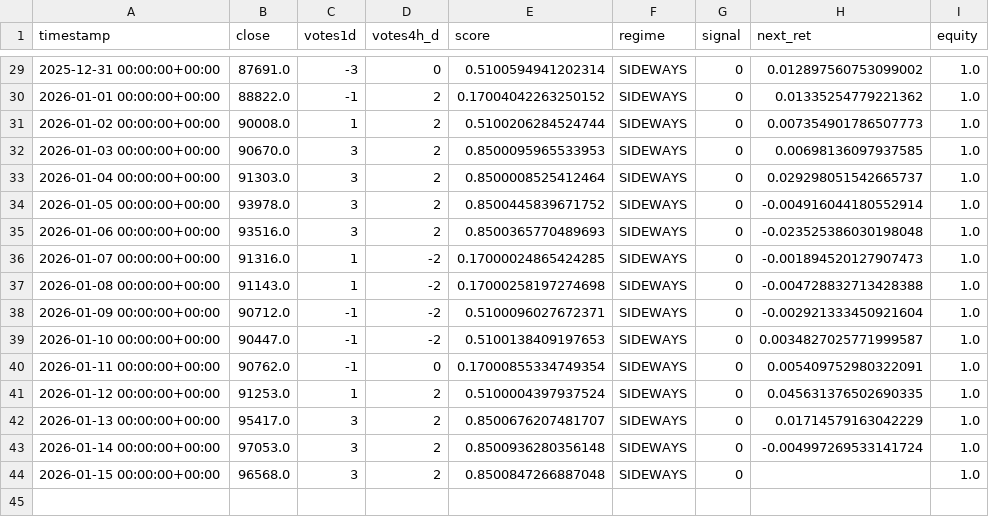
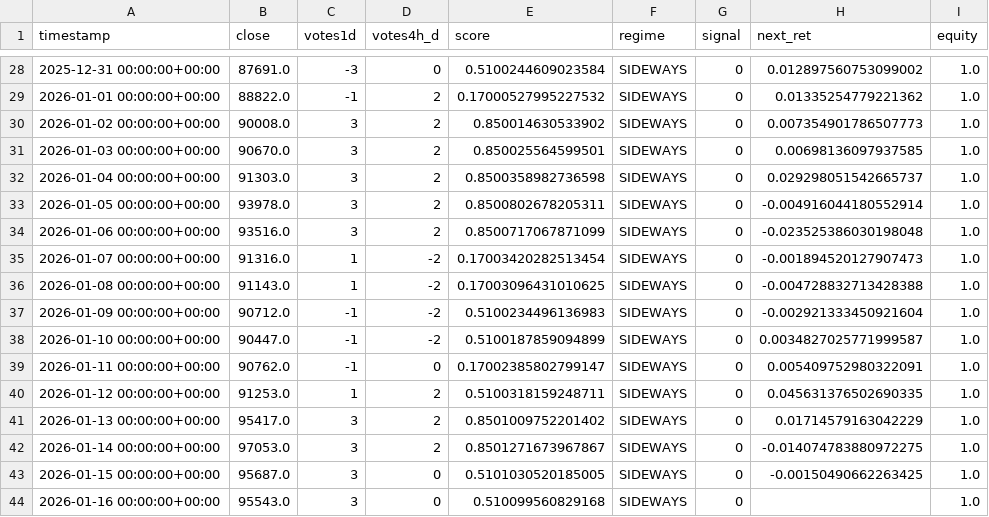
Before and after one commit to davidvelo/btc_signal.json, a CSV file: reports/daily_signals.csv, drawn as a sheet; only a part is shown, gaps mark what is left out; the diff covers the shown part only.

```diff
--- a/reports/daily_signals.csv
+++ b/reports/daily_signals.csv
@@ -29,16 +28,17 @@ timestamp,close,votes1d,votes4h_d,score,regime,signal,next_ret,equity
-2025-12-31 00:00:00+00:00,87691.0,-3,0,0.5100594941202314,SIDEWAYS,0,0.012897560753099002,1.0
-2026-01-01 00:00:00+00:00,88822.0,-1,2,0.17004042263250152,SIDEWAYS,0,0.01335254779221362,1.0
-2026-01-02 00:00:00+00:00,90008.0,1,2,0.5100206284524744,SIDEWAYS,0,0.007354901786507773,1.0
-2026-01-03 00:00:00+00:00,90670.0,3,2,0.8500095965533953,SIDEWAYS,0,0.00698136097937585,1.0
-2026-01-04 00:00:00+00:00,91303.0,3,2,0.8500008525412464,SIDEWAYS,0,0.029298051542665737,1.0
-2026-01-05 00:00:00+00:00,93978.0,3,2,0.8500445839671752,SIDEWAYS,0,-0.004916044180552914,1.0
-2026-01-06 00:00:00+00:00,93516.0,3,2,0.8500365770489693,SIDEWAYS,0,-0.023525386030198048,1.0
-2026-01-07 00:00:00+00:00,91316.0,1,-2,0.17000024865424285,SIDEWAYS,0,-0.001894520127907473,1.0
-2026-01-08 00:00:00+00:00,91143.0,1,-2,0.17000258197274698,SIDEWAYS,0,-0.004728832713428388,1.0
-2026-01-09 00:00:00+00:00,90712.0,-1,-2,0.5100096027672371,SIDEWAYS,0,-0.002921333450921604,1.0
-2026-01-10 00:00:00+00:00,90447.0,-1,-2,0.5100138409197653,SIDEWAYS,0,0.0034827025771999587,1.0
-2026-01-11 00:00:00+00:00,90762.0,-1,0,0.17000855334749354,SIDEWAYS,0,0.005409752980322091,1.0
-2026-01-12 00:00:00+00:00,91253.0,1,2,0.5100004397937524,SIDEWAYS,0,0.045631376502690335,1.0
-2026-01-13 00:00:00+00:00,95417.0,3,2,0.8500676207481707,SIDEWAYS,0,0.01714579163042229,1.0
-2026-01-14 00:00:00+00:00,97053.0,3,2,0.8500936280356148,SIDEWAYS,0,-0.004997269533141724,1.0
-2026-01-15 00:00:00+00:00,96568.0,3,2,0.8500847266887048,SIDEWAYS,0,,1.0
+2025-12-31 00:00:00+00:00,87691.0,-3,0,0.5100244609023584,SIDEWAYS,0,0.012897560753099002,1.0
+2026-01-01 00:00:00+00:00,88822.0,-1,2,0.17000527995227532,SIDEWAYS,0,0.01335254779221362,1.0
+2026-01-02 00:00:00+00:00,90008.0,3,2,0.850014630533902,SIDEWAYS,0,0.007354901786507773,1.0
+2026-01-03 00:00:00+00:00,90670.0,3,2,0.850025564599501,SIDEWAYS,0,0.00698136097937585,1.0
+2026-01-04 00:00:00+00:00,91303.0,3,2,0.8500358982736598,SIDEWAYS,0,0.029298051542665737,1.0
+2026-01-05 00:00:00+00:00,93978.0,3,2,0.8500802678205311,SIDEWAYS,0,-0.004916044180552914,1.0
+2026-01-06 00:00:00+00:00,93516.0,3,2,0.8500717067871099,SIDEWAYS,0,-0.023525386030198048,1.0
+2026-01-07 00:00:00+00:00,91316.0,1,-2,0.17003420282513454,SIDEWAYS,0,-0.001894520127907473,1.0
+2026-01-08 00:00:00+00:00,91143.0,1,-2,0.17003096431010625,SIDEWAYS,0,-0.004728832713428388,1.0
+2026-01-09 00:00:00+00:00,90712.0,-1,-2,0.5100234496136983,SIDEWAYS,0,-0.002921333450921604,1.0
+2026-01-10 00:00:00+00:00,90447.0,-1,-2,0.5100187859094899,SIDEWAYS,0,0.0034827025771999587,1.0
+2026-01-11 00:00:00+00:00,90762.0,-1,0,0.17002385802799147,SIDEWAYS,0,0.005409752980322091,1.0
+2026-01-12 00:00:00+00:00,91253.0,1,2,0.5100318159248711,SIDEWAYS,0,0.045631376502690335,1.0
+2026-01-13 00:00:00+00:00,95417.0,3,2,0.8501009752201402,SIDEWAYS,0,0.01714579163042229,1.0
+2026-01-14 00:00:00+00:00,97053.0,3,2,0.8501271673967867,SIDEWAYS,0,-0.014074783880972275,1.0
+2026-01-15 00:00:00+00:00,95687.0,3,0,0.5101030520185005,SIDEWAYS,0,-0.00150490662263425,1.0
+2026-01-16 00:00:00+00:00,95543.0,3,0,0.510099560829168,SIDEWAYS,0,,1.0
```
Also changed, not shown: 1 removed row and 36 edited cells elsewhere in this file, 1 other file.
